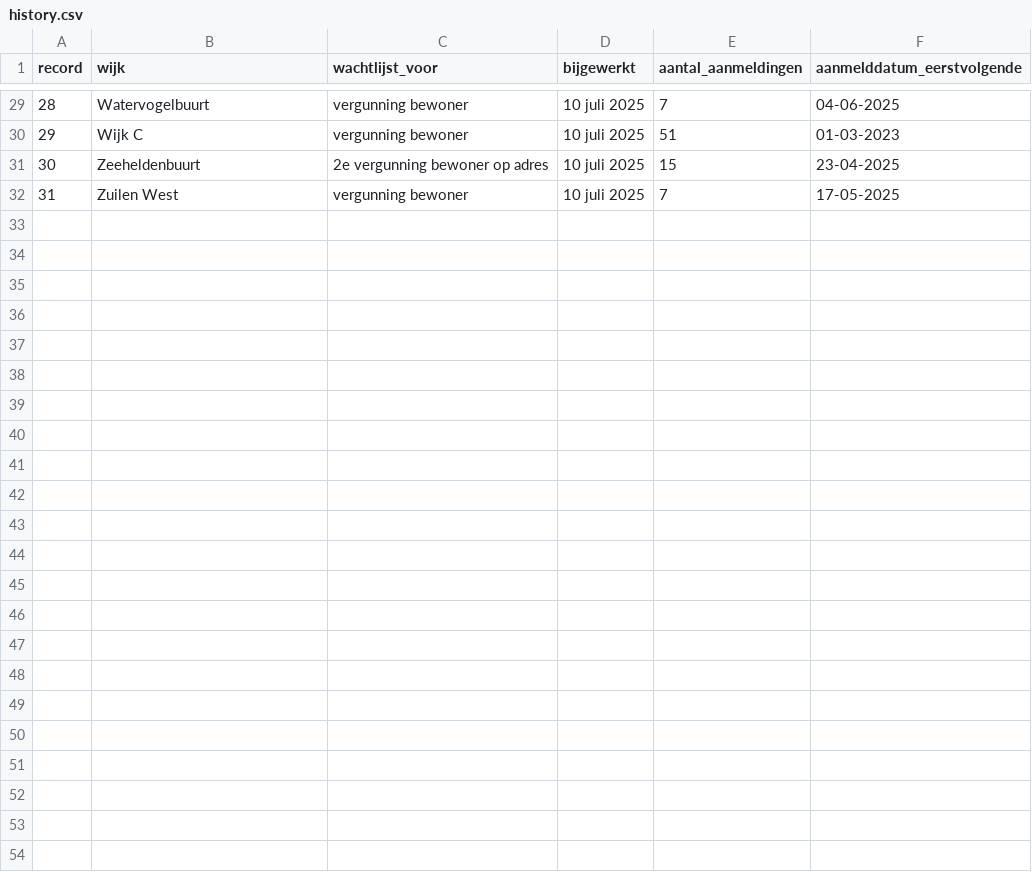
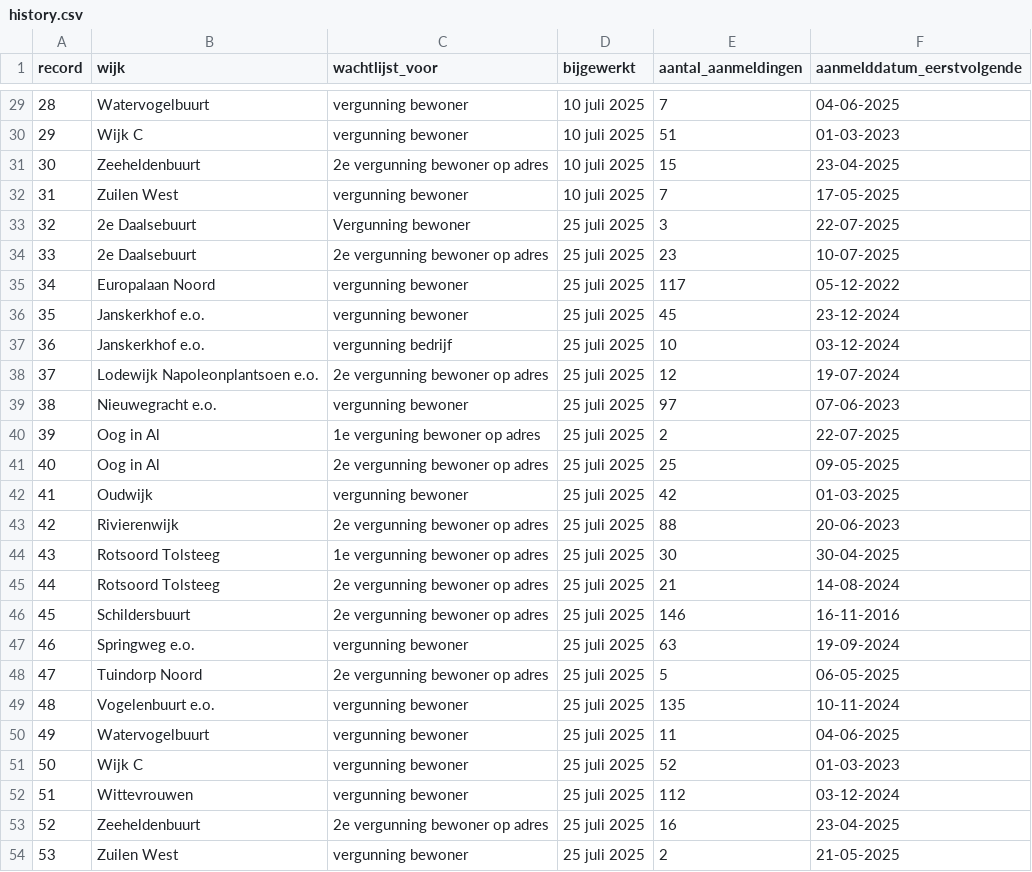
Before and after one commit to tberends/parkeervergunning-utrecht, a CSV file: data/history.csv, drawn as a sheet; only a part is shown, gaps mark what is left out.

```diff
--- a/data/history.csv
+++ b/data/history.csv
@@ -32 +32,23 @@ record,wijk,wachtlijst_voor,bijgewerkt,aantal_aanmeldingen,aanmelddatum_eerstvol
 31,Zuilen West,vergunning bewoner,10 juli 2025,7,17-05-2025
+32,2e Daalsebuurt,Vergunning bewoner,25 juli 2025,3,22-07-2025
+33,2e Daalsebuurt,2e vergunning bewoner op adres,25 juli 2025,23,10-07-2025
+34,Europalaan Noord,vergunning bewoner,25 juli 2025,117,05-12-2022
+35,Janskerkhof e.o.,vergunning bewoner,25 juli 2025,45,23-12-2024
+36,Janskerkhof e.o.,vergunning bedrijf,25 juli 2025,10,03-12-2024
+37,Lodewijk Napoleonplantsoen e.o.,2e vergunning bewoner op adres,25 juli 2025,12,19-07-2024
+38,Nieuwegracht e.o.,vergunning bewoner,25 juli 2025,97,07-06-2023
+39,Oog in Al,1e verguning bewoner op adres,25 juli 2025,2,22-07-2025
+40,Oog in Al,2e vergunning bewoner op adres,25 juli 2025,25,09-05-2025
+41,Oudwijk,vergunning bewoner,25 juli 2025,42,01-03-2025
+42,Rivierenwijk,2e vergunning bewoner op adres,25 juli 2025,88,20-06-2023
+43,Rotsoord Tolsteeg,1e vergunning bewoner op adres,25 juli 2025,30,30-04-2025
+44,Rotsoord Tolsteeg,2e vergunning bewoner op adres,25 juli 2025,21,14-08-2024
+45,Schildersbuurt,2e vergunning bewoner op adres,25 juli 2025,146,16-11-2016
+46,Springweg e.o.,vergunning bewoner,25 juli 2025,63,19-09-2024
+47,Tuindorp Noord,2e vergunning bewoner op adres,25 juli 2025,5,06-05-2025
+48,Vogelenbuurt e.o.,vergunning bewoner,25 juli 2025,135,10-11-2024
+49,Watervogelbuurt,vergunning bewoner,25 juli 2025,11,04-06-2025
+50,Wijk C,vergunning bewoner,25 juli 2025,52,01-03-2023
+51,Wittevrouwen,vergunning bewoner,25 juli 2025,112,03-12-2024
+52,Zeeheldenbuurt,2e vergunning bewoner op adres,25 juli 2025,16,23-04-2025
+53,Zuilen West,vergunning bewoner,25 juli 2025,2,21-05-2025
```
